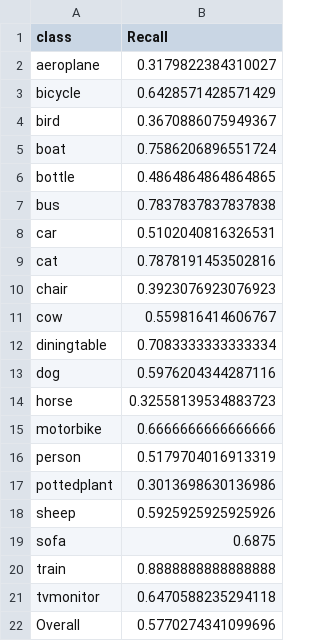
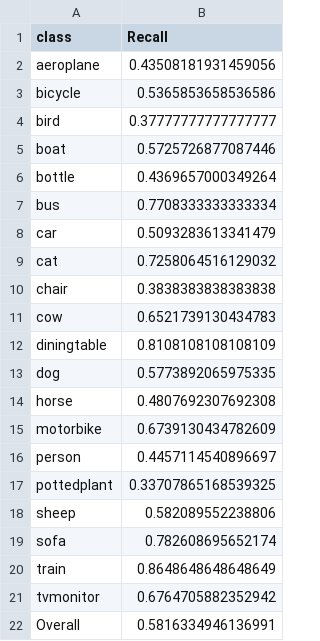
Before and after one commit to kkmedlin/object_detection_with_pascal_voc, a CSV file: yolo_val_recall.csv, drawn as a sheet.

Commit message:
comparing ResNet and YOLO

```diff
--- a/yolo_val_recall.csv
+++ b/yolo_val_recall.csv
@@ -1,22 +1,22 @@
 class,Recall
-aeroplane,0.3179822384310027
-bicycle,0.6428571428571429
-bird,0.3670886075949367
-boat,0.7586206896551724
-bottle,0.4864864864864865
-bus,0.7837837837837838
-car,0.5102040816326531
-cat,0.7878191453502816
-chair,0.3923076923076923
-cow,0.559816414606767
-diningtable,0.7083333333333334
-dog,0.5976204344287116
-horse,0.32558139534883723
-motorbike,0.6666666666666666
-person,0.5179704016913319
-pottedplant,0.3013698630136986
-sheep,0.5925925925925926
-sofa,0.6875
-train,0.8888888888888888
-tvmonitor,0.6470588235294118
-Overall,0.5770274341099696
+aeroplane,0.43508181931459056
+bicycle,0.5365853658536586
+bird,0.37777777777777777
+boat,0.5725726877087446
+bottle,0.4369657000349264
+bus,0.7708333333333334
+car,0.5093283613341479
+cat,0.7258064516129032
+chair,0.3838383838383838
+cow,0.6521739130434783
+diningtable,0.8108108108108109
+dog,0.5773892065975335
+horse,0.4807692307692308
+motorbike,0.6739130434782609
+person,0.4457114540896697
+pottedplant,0.33707865168539325
+sheep,0.582089552238806
+sofa,0.782608695652174
+train,0.8648648648648649
+tvmonitor,0.6764705882352942
+Overall,0.5816334946136991
```
Also changed, not shown: yolo_val_f1.csv, yolo_val_precision.csv, 24 other files.
